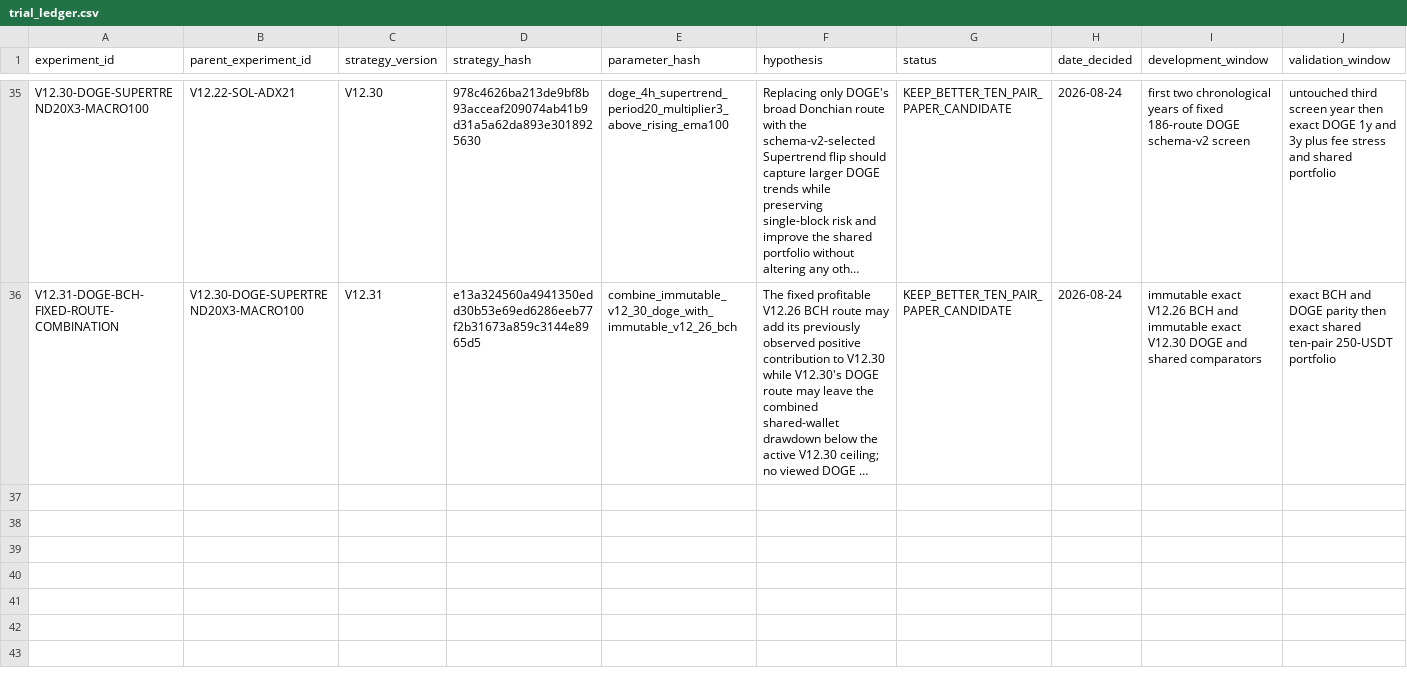
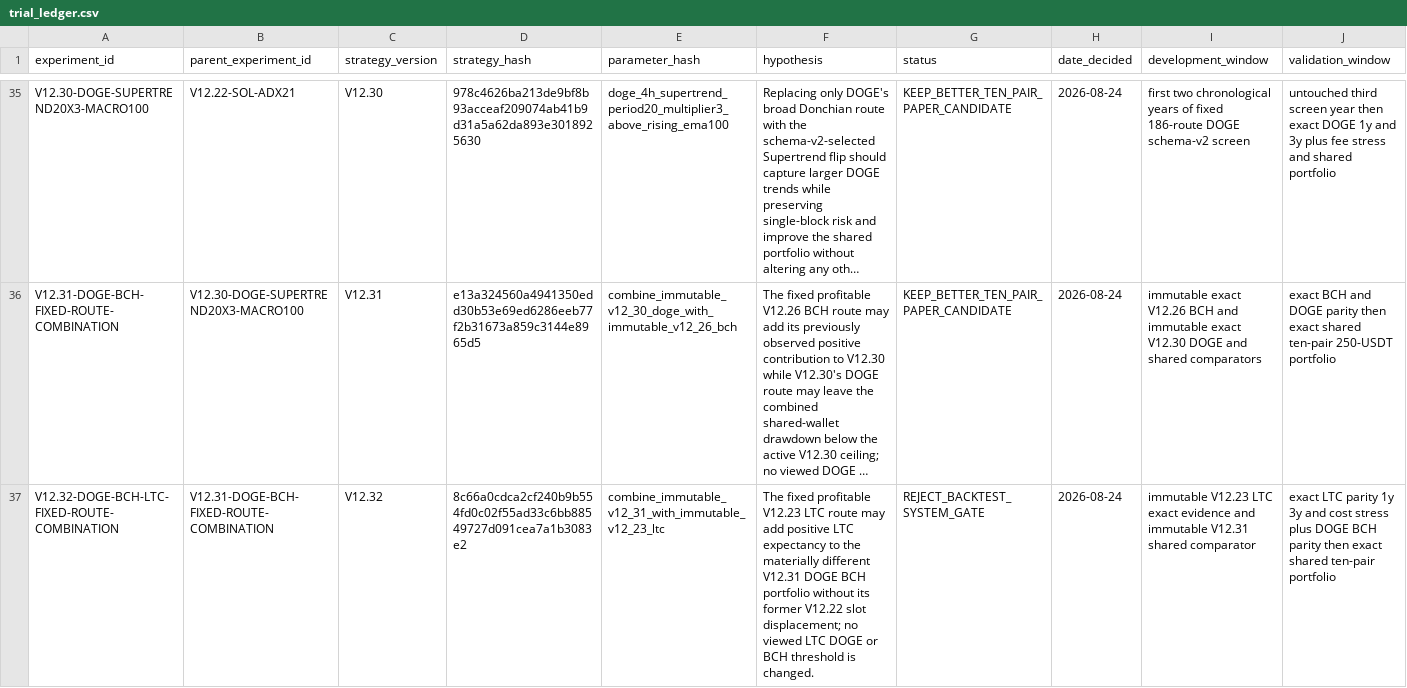
Before and after one commit to boomarank2-commits/ai-trading-agent, a CSV file: research/trial_ledger.csv, drawn as a sheet; only a part is shown, gaps mark what is left out; long unchanged cells end in …; rows hold the shown columns only; the diff names each change by its address in the sheet, - before the commit and + after, or states it on an @@ line.

Commit message:
Record rejected V12.32 LTC portfolio combination

```diff
--- a/research/trial_ledger.csv
+++ b/research/trial_ledger.csv
+row 37: V12.32-DOGE-BCH-LTC-FIXED-ROUTE-COMBINATION | V12.31-DOGE-BCH-FIXED-ROUTE-COMBINATION | V12.32 | 8c66a0cdca2cf240b9b554fd0c02f55ad33c6bb88549727d091cea7a1b3083e2 | combine_immutable_v12_31_with_immutable_v12_23_ltc | The fixed profitable V12.23 LTC route may add positive LTC expectancy to the materially different V12.31 DOGE BCH portfolio without its former V12.22 slot displacement; no viewed LTC DOGE or BCH threshold is changed. | REJECT_BACKTEST_SYSTEM_GATE | 2026-08-24 | immutable V12.23 LTC exact evidence and immutable V12.31 shared comparator | exact LTC parity 1y 3y and cost stress plus DOGE BCH parity then exact shared ten-pair portfolio
```
Also changed, not shown: 5 other files.
